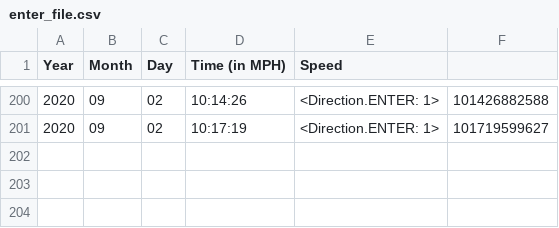
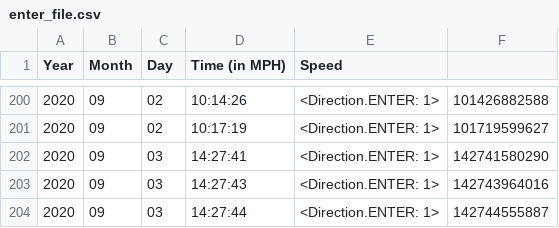
Before and after one commit to srinisriram/NESSP_PROJECT, a CSV file: Occupancy_Tracker/enter_file.csv, drawn as a sheet; only a part is shown, gaps mark what is left out.

```diff
--- a/Occupancy_Tracker/enter_file.csv
+++ b/Occupancy_Tracker/enter_file.csv
@@ -201 +201,4 @@ Year,Month,Day,Time (in MPH),Speed
 2020,09,02,10:17:19,<Direction.ENTER: 1>,101719599627
+2020,09,03,14:27:41,<Direction.ENTER: 1>,142741580290
+2020,09,03,14:27:43,<Direction.ENTER: 1>,142743964016
+2020,09,03,14:27:44,<Direction.ENTER: 1>,142744555887
```
Also changed, not shown: 12 other files.
